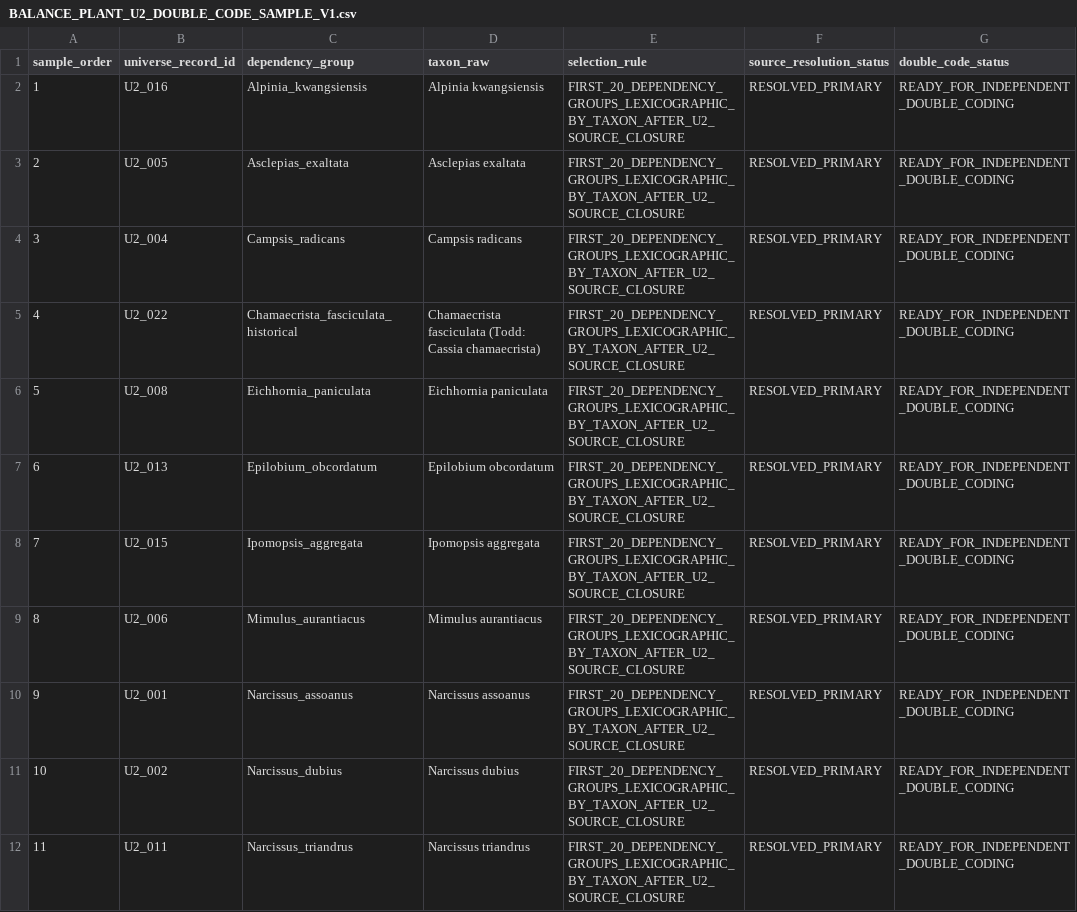
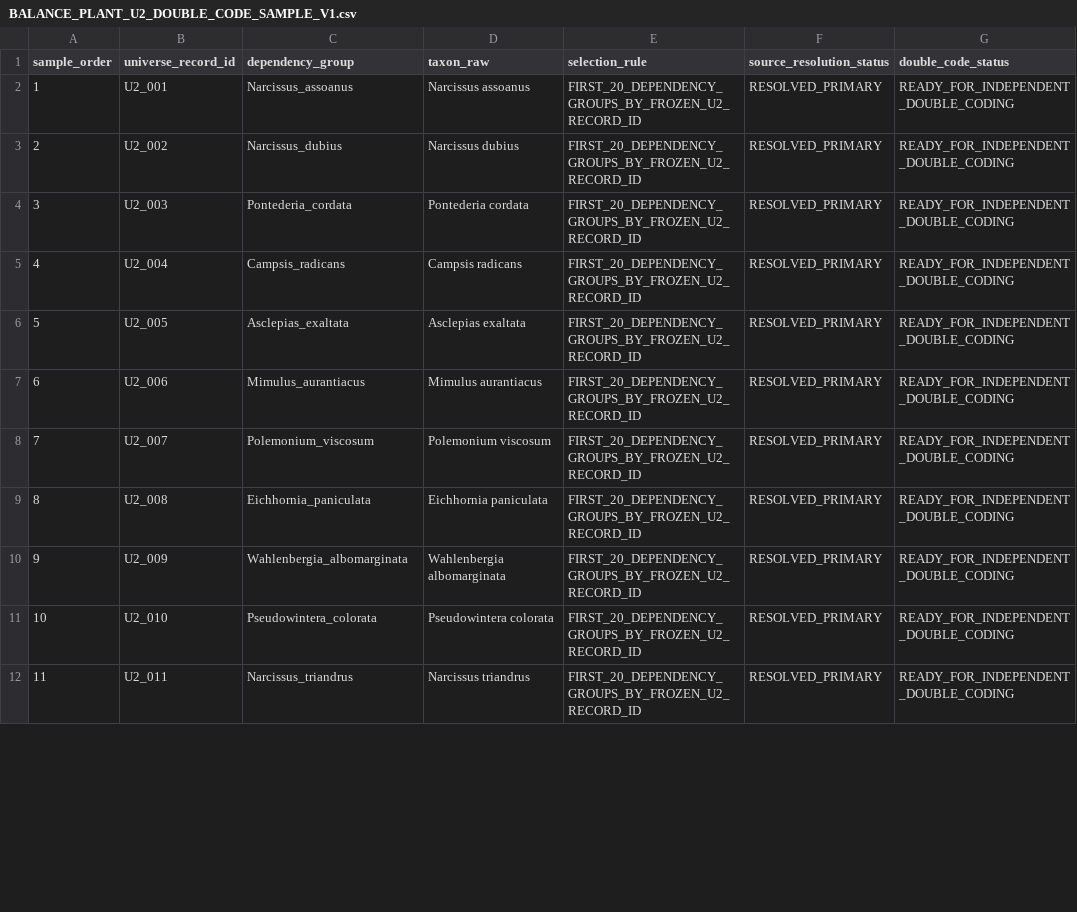
Before and after one commit to zuizui0223/balance, a CSV file: data/BALANCE_PLANT_U2_DOUBLE_CODE_SAMPLE_V1.csv, drawn as a sheet; only a part is shown; the diff covers the shown part only.

Commit message:
Restore preregistered U2 reliability sample

```diff
--- a/data/BALANCE_PLANT_U2_DOUBLE_CODE_SAMPLE_V1.csv
+++ b/data/BALANCE_PLANT_U2_DOUBLE_CODE_SAMPLE_V1.csv
@@ -1,12 +1,12 @@
 sample_order,universe_record_id,dependency_group,taxon_raw,selection_rule,source_resolution_status,double_code_status
-1,U2_016,Alpinia_kwangsiensis,Alpinia kwangsiensis,FIRST_20_DEPENDENCY_GROUPS_LEXICOGRAPHIC_BY_TAXON_AFTER_U2_SOURCE_CLOSURE,RESOLVED_PRIMARY,READY_FOR_INDEPENDENT_DOUBLE_CODING
-2,U2_005,Asclepias_exaltata,Asclepias exaltata,FIRST_20_DEPENDENCY_GROUPS_LEXICOGRAPHIC_BY_TAXON_AFTER_U2_SOURCE_CLOSURE,RESOLVED_PRIMARY,READY_FOR_INDEPENDENT_DOUBLE_CODING
-3,U2_004,Campsis_radicans,Campsis radicans,FIRST_20_DEPENDENCY_GROUPS_LEXICOGRAPHIC_BY_TAXON_AFTER_U2_SOURCE_CLOSURE,RESOLVED_PRIMARY,READY_FOR_INDEPENDENT_DOUBLE_CODING
-4,U2_022,Chamaecrista_fasciculata_historical,Chamaecrista fasciculata (Todd: Cassia chamaecrista),FIRST_20_DEPENDENCY_GROUPS_LEXICOGRAPHIC_BY_TAXON_AFTER_U2_SOURCE_CLOSURE,RESOLVED_PRIMARY,READY_FOR_INDEPENDENT_DOUBLE_CODING
-5,U2_008,Eichhornia_paniculata,Eichhornia paniculata,FIRST_20_DEPENDENCY_GROUPS_LEXICOGRAPHIC_BY_TAXON_AFTER_U2_SOURCE_CLOSURE,RESOLVED_PRIMARY,READY_FOR_INDEPENDENT_DOUBLE_CODING
-6,U2_013,Epilobium_obcordatum,Epilobium obcordatum,FIRST_20_DEPENDENCY_GROUPS_LEXICOGRAPHIC_BY_TAXON_AFTER_U2_SOURCE_CLOSURE,RESOLVED_PRIMARY,READY_FOR_INDEPENDENT_DOUBLE_CODING
-7,U2_015,Ipomopsis_aggregata,Ipomopsis aggregata,FIRST_20_DEPENDENCY_GROUPS_LEXICOGRAPHIC_BY_TAXON_AFTER_U2_SOURCE_CLOSURE,RESOLVED_PRIMARY,READY_FOR_INDEPENDENT_DOUBLE_CODING
-8,U2_006,Mimulus_aurantiacus,Mimulus aurantiacus,FIRST_20_DEPENDENCY_GROUPS_LEXICOGRAPHIC_BY_TAXON_AFTER_U2_SOURCE_CLOSURE,RESOLVED_PRIMARY,READY_FOR_INDEPENDENT_DOUBLE_CODING
-9,U2_001,Narcissus_assoanus,Narcissus assoanus,FIRST_20_DEPENDENCY_GROUPS_LEXICOGRAPHIC_BY_TAXON_AFTER_U2_SOURCE_CLOSURE,RESOLVED_PRIMARY,READY_FOR_INDEPENDENT_DOUBLE_CODING
-10,U2_002,Narcissus_dubius,Narcissus dubius,FIRST_20_DEPENDENCY_GROUPS_LEXICOGRAPHIC_BY_TAXON_AFTER_U2_SOURCE_CLOSURE,RESOLVED_PRIMARY,READY_FOR_INDEPENDENT_DOUBLE_CODING
-11,U2_011,Narcissus_triandrus,Narcissus triandrus,FIRST_20_DEPENDENCY_GROUPS_LEXICOGRAPHIC_BY_TAXON_AFTER_U2_SOURCE_CLOSURE,RESOLVED_PRIMARY,READY_FOR_INDEPENDENT_DOUBLE_CODING
+1,U2_001,Narcissus_assoanus,Narcissus assoanus,FIRST_20_DEPENDENCY_GROUPS_BY_FROZEN_U2_RECORD_ID,RESOLVED_PRIMARY,READY_FOR_INDEPENDENT_DOUBLE_CODING
+2,U2_002,Narcissus_dubius,Narcissus dubius,FIRST_20_DEPENDENCY_GROUPS_BY_FROZEN_U2_RECORD_ID,RESOLVED_PRIMARY,READY_FOR_INDEPENDENT_DOUBLE_CODING
+3,U2_003,Pontederia_cordata,Pontederia cordata,FIRST_20_DEPENDENCY_GROUPS_BY_FROZEN_U2_RECORD_ID,RESOLVED_PRIMARY,READY_FOR_INDEPENDENT_DOUBLE_CODING
+4,U2_004,Campsis_radicans,Campsis radicans,FIRST_20_DEPENDENCY_GROUPS_BY_FROZEN_U2_RECORD_ID,RESOLVED_PRIMARY,READY_FOR_INDEPENDENT_DOUBLE_CODING
+5,U2_005,Asclepias_exaltata,Asclepias exaltata,FIRST_20_DEPENDENCY_GROUPS_BY_FROZEN_U2_RECORD_ID,RESOLVED_PRIMARY,READY_FOR_INDEPENDENT_DOUBLE_CODING
+6,U2_006,Mimulus_aurantiacus,Mimulus aurantiacus,FIRST_20_DEPENDENCY_GROUPS_BY_FROZEN_U2_RECORD_ID,RESOLVED_PRIMARY,READY_FOR_INDEPENDENT_DOUBLE_CODING
+7,U2_007,Polemonium_viscosum,Polemonium viscosum,FIRST_20_DEPENDENCY_GROUPS_BY_FROZEN_U2_RECORD_ID,RESOLVED_PRIMARY,READY_FOR_INDEPENDENT_DOUBLE_CODING
+8,U2_008,Eichhornia_paniculata,Eichhornia paniculata,FIRST_20_DEPENDENCY_GROUPS_BY_FROZEN_U2_RECORD_ID,RESOLVED_PRIMARY,READY_FOR_INDEPENDENT_DOUBLE_CODING
+9,U2_009,Wahlenbergia_albomarginata,Wahlenbergia albomarginata,FIRST_20_DEPENDENCY_GROUPS_BY_FROZEN_U2_RECORD_ID,RESOLVED_PRIMARY,READY_FOR_INDEPENDENT_DOUBLE_CODING
+10,U2_010,Pseudowintera_colorata,Pseudowintera colorata,FIRST_20_DEPENDENCY_GROUPS_BY_FROZEN_U2_RECORD_ID,RESOLVED_PRIMARY,READY_FOR_INDEPENDENT_DOUBLE_CODING
+11,U2_011,Narcissus_triandrus,Narcissus triandrus,FIRST_20_DEPENDENCY_GROUPS_BY_FROZEN_U2_RECORD_ID,RESOLVED_PRIMARY,READY_FOR_INDEPENDENT_DOUBLE_CODING
```
Also changed, not shown: 33 edited cells elsewhere in this file, data/BALANCE_PLANT_U2_DOUBLE_CODE_WORKSHEET_V1.csv, 5 other files.
